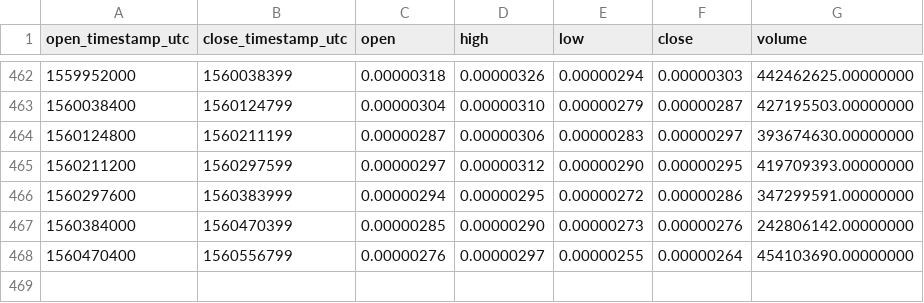
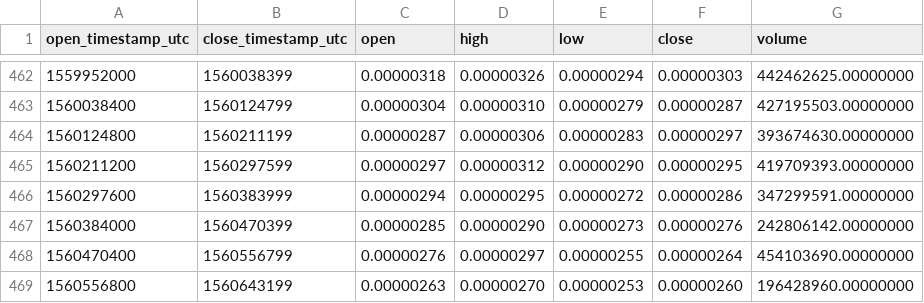
Before and after one commit to cryptobigbro/binance-ZILBTC, a CSV file: binance-ZILBTC-1d.csv, drawn as a sheet; only a part is shown, gaps mark what is left out; the diff names each change by its address in the sheet, - before the commit and + after, or states it on an @@ line.

```diff
--- a/binance-ZILBTC-1d.csv
+++ b/binance-ZILBTC-1d.csv
+row 469: 1560556800 | 1560643199 | 0.00000263 | 0.00000270 | 0.00000253 | 0.00000260 | 196428960.00000000
```
Also changed, not shown: binance-ZILBTC-1h.csv.
